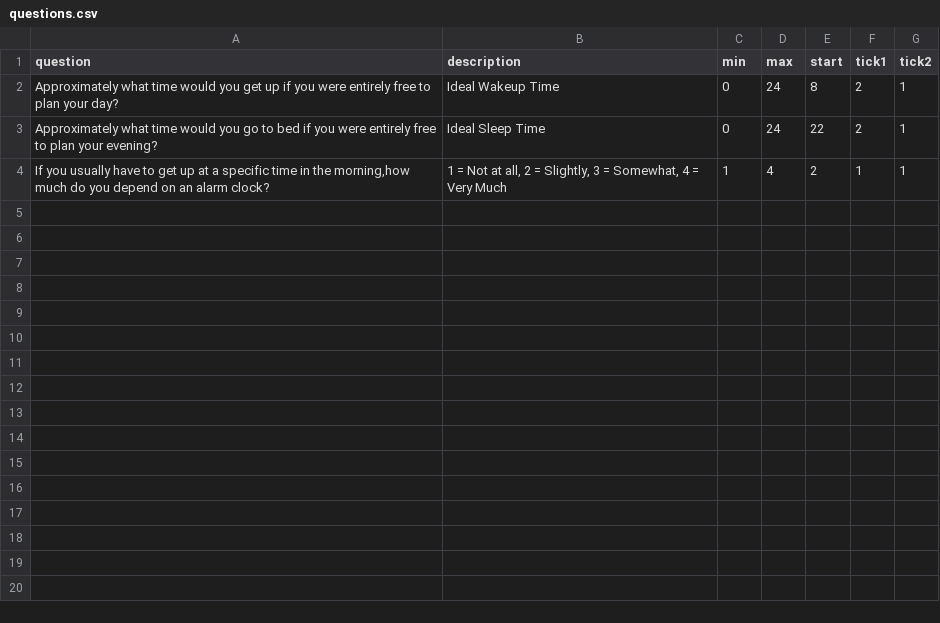
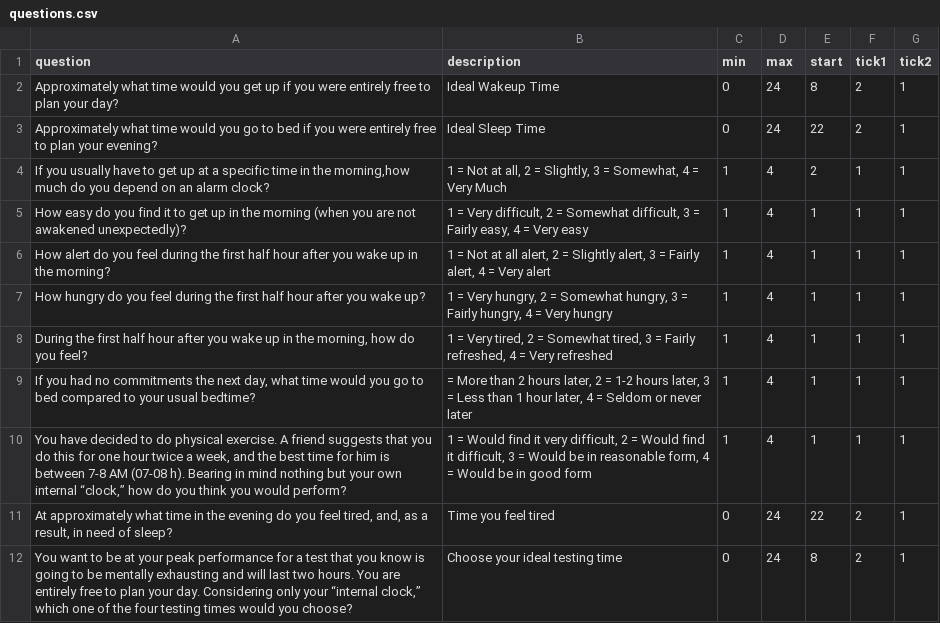
Before and after one commit to craigtkhill/chronotype-awareness-prototype, a CSV file: chronotype/data/questions.csv, drawn as a sheet; only a part is shown; the diff covers the shown part only.

Commit message:
Did some more work updating the questions and the chronotype file

```diff
--- a/chronotype/data/questions.csv
+++ b/chronotype/data/questions.csv
@@ -4 +4,9 @@ question,description,min,max,start,tick1,tick2
 "If you usually have to get up at a specific time in the morning,how much do you depend on an alarm clock?","1 = Not at all, 2 = Slightly, 3 = Somewhat, 4 = Very Much",1,4,2,1,1
+"How easy do you find it to get up in the morning (when you are not awakened unexpectedly)?","1 = Very difficult, 2 = Somewhat difficult, 3 = Fairly easy, 4 = Very easy",1,4,1,1,1
+"How alert do you feel during the first half hour after you wake up in the morning?","1 = Not at all alert, 2 = Slightly alert, 3 = Fairly alert, 4 = Very alert",1,4,1,1,1
+"How hungry do you feel during the first half hour after you wake up?","1 = Very hungry, 2 = Somewhat hungry, 3 = Fairly hungry, 4 = Very hungry",1,4,1,1,1
+"During the first half hour after you wake up in the morning, how do you feel?","1 = Very tired, 2 = Somewhat tired, 3 = Fairly refreshed, 4 = Very refreshed",1,4,1,1,1
+"If you had no commitments the next day, what time would you go to bed compared to your usual bedtime?"," = More than 2 hours later, 2 = 1-2 hours later, 3 = Less than 1 hour later, 4 = Seldom or never later",1,4,1,1,1
+"You have decided to do physical exercise. A friend suggests that you do this for one hour twice a week, and the best time for him is between 7-8 AM (07-08 h). Bearing in mind nothing but your own internal “clock,” how do you think you would perform?","1 = Would find it very difficult, 2 = Would find it difficult, 3 = Would be in reasonable form, 4 = Would be in good form",1,4,1,1,1
+"At approximately what time in the evening do you feel tired, and, as a result, in need of sleep?","Time you feel tired",0,24,22,2,1
+"You want to be at your peak performance for a test that you know is going to be mentally exhausting and will last two hours. You are entirely free to plan your day. Considering only your “internal clock,” which one of the four testing times would you choose?","Choose your ideal testing time",0,24,8,2,1
```
Also changed, not shown: 8 added rows elsewhere in this file, 1 other file.
